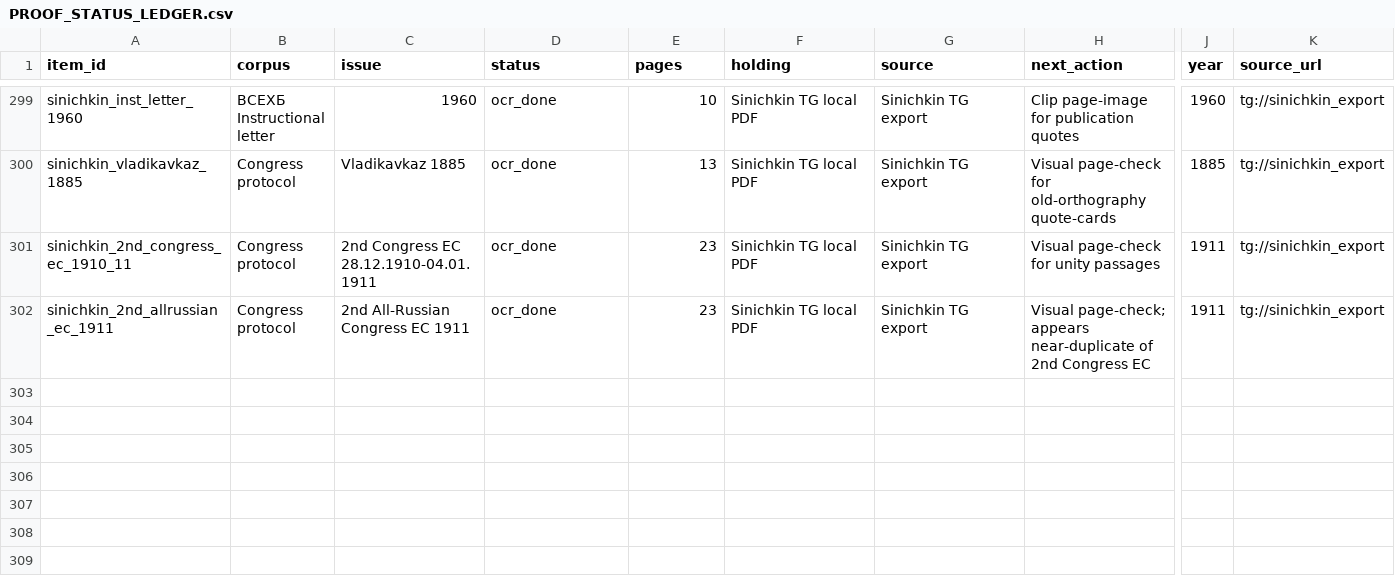
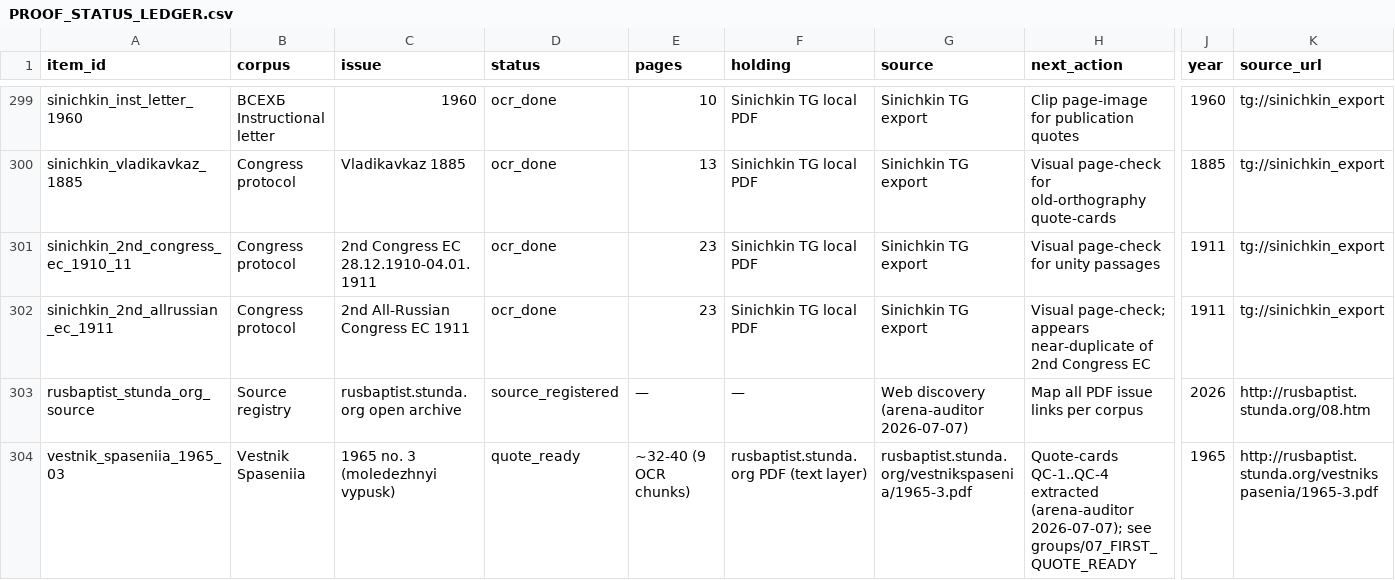
Before and after one commit to FedorMilovanov/Research, a CSV file: БАПТИСТЫ РОССИИ/baptists_v120_TRUE_GROUPED/data/PROOF_STATUS_LEDGER.csv, drawn as a sheet; only a part is shown, gaps mark what is left out; rows hold the shown columns only; the diff names each change by its address in the sheet, - before the commit and + after, or states it on an @@ line.

Commit message:
research(baptisty-rossii): v126 — ПЕРВЫЙ quote_ready (прорыв: rusbaptist.stunda.org открытый архив)
Главное препятствие (README v103-v125: «ни одна строка не помечена quote_ready») СНЯТО.

Прорыв: обнаружен rusbaptist.stunda.org/08.htm — открытый архив ВСЕХ корпусов самиздата
СЦ ЕХБ с text-layer PDF (не изображения). Это позволяет читать PDF напрямую без локального OCR.

Первый quote_ready: Вестник спасения 1965 №3 (молодёжный выпуск)
- vestnikspasenia/1965-3.pdf прочитан напрямую (text layer)
- 4 quote-cards: QC-1 «Обращение к молодежи церкви ЕХБ» (раскол как «богопротивные
  человеческие постановления» — прямая отсылка к Новому положению ВСЕХБ/Инструктивному
  письму); QC-2 программа духовной жизни молодёжи; QC-3 гимн «Христианской молодежи»
  (песенная ветвь); QC-4 «Где путь?» (богословская статья).
- triangulation-якорь: встречный голос ВСЕХБ о СРУ («порочащих нашу Родину», по
  Братскому вестнику 1970 №3 / цитате в Вестнике истины 1982 №3) — quote_candidate.

PROOF_STATUS_LEDGER.csv: добавлены 2 строки
- rusbaptist_stunda_org_source (source_registered)
- vestnik_spaseniia_1965_03 (quote_ready) — ПЕРВАЯ quote_ready строка в истории архива

groups/07_FIRST_QUOTE_READY_VESTNIK_SPASENIYA_1965_3.md — полное досье с quote-cards.

Roadmap: 1963 №1, 1971 №1, Бюллетень СРУ 1971 №1 (Лидия Винс).

[arena-auditor 2026-07-07]

```diff
--- a/БАПТИСТЫ РОССИИ/baptists_v120_TRUE_GROUPED/data/PROOF_STATUS_LEDGER.csv
+++ b/БАПТИСТЫ РОССИИ/baptists_v120_TRUE_GROUPED/data/PROOF_STATUS_LEDGER.csv
+row 303: rusbaptist_stunda_org_source | Source registry | rusbaptist.stunda.org open archive | source_registered | — | — | Web discovery (arena-auditor 2026-07-07) | Map all PDF issue links per corpus | 2026 | http://rusbaptist.stunda.org/08.htm
+row 304: vestnik_spaseniia_1965_03 | Vestnik Spaseniia | 1965 no. 3 (moledezhnyi vypusk) | quote_ready | ~32-40 (9 OCR chunks) | rusbaptist.stunda.org PDF (text layer) | rusbaptist.stunda.org/vestnikspasenia/1965-3.pdf | Quote-cards QC-1..QC-4 extracted (arena-auditor 2026-07-07); see groups/07_FIRST_QUOTE_READY | 1965 | http://rusbaptist.stunda.org/vestnikspasenia/1965-3.pdf
```
Also changed, not shown: 2 other files.
